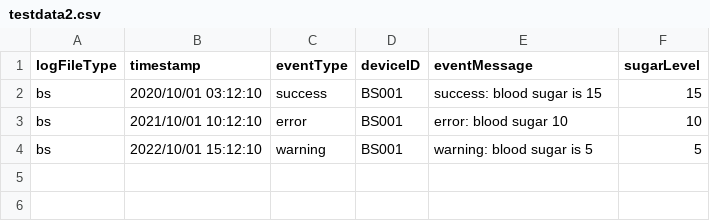
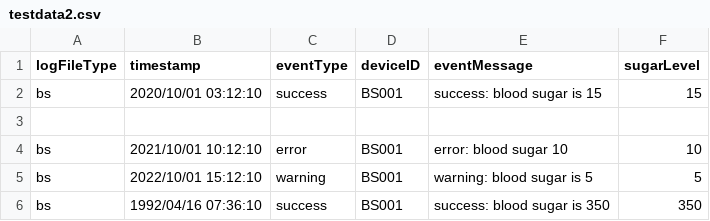
Before and after one commit to michaelzimmer612/loafr, a CSV file: loafr/testdata2.csv, drawn as a sheet; the diff names each change by its address in the sheet, - before the commit and + after, or states it on an @@ line.

```diff
--- a/loafr/testdata2.csv
+++ b/loafr/testdata2.csv
+row 3: (empty)
+row 6: bs | 1992/04/16 07:36:10 | success | BS001 | success: blood sugar is 350 | 350
```
Also changed, not shown: 7 other files.
